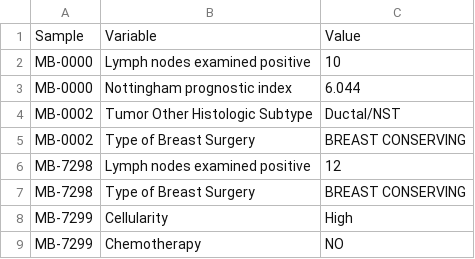
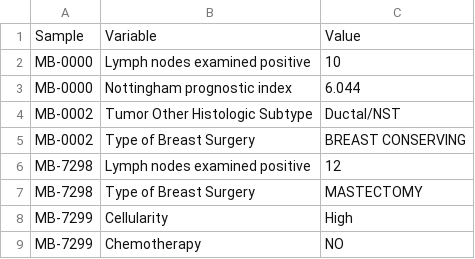
Before and after one commit to srp33/WishBuilder, a TSV file: METABRIC_cBio/test_Clinical_Patient.tsv, drawn as a sheet.

Commit message:
Running some tests

```diff
--- a/METABRIC_cBio/test_Clinical_Patient.tsv
+++ b/METABRIC_cBio/test_Clinical_Patient.tsv
@@ -6,3 +6,3 @@ MB-0002	Type of Breast Surgery	BREAST CONSERVING
 MB-7298	Lymph nodes examined positive	12
-MB-7298	Type of Breast Surgery	BREAST CONSERVING
+MB-7298	Type of Breast Surgery	MASTECTOMY
 MB-7299	Cellularity	High
```
